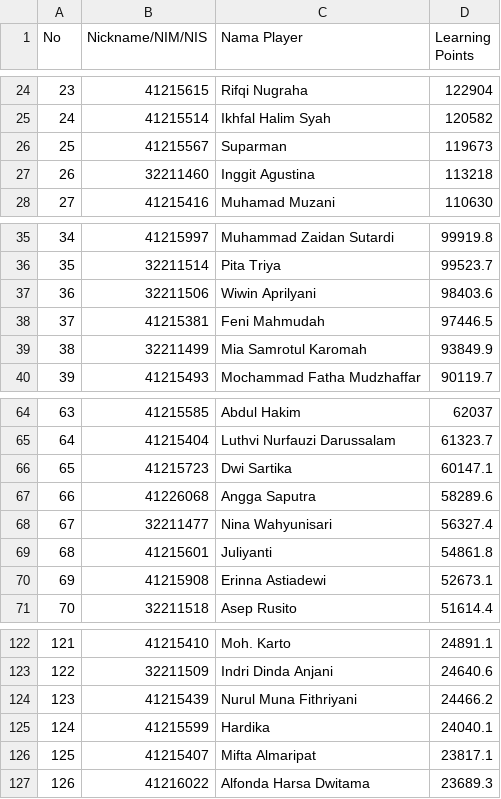
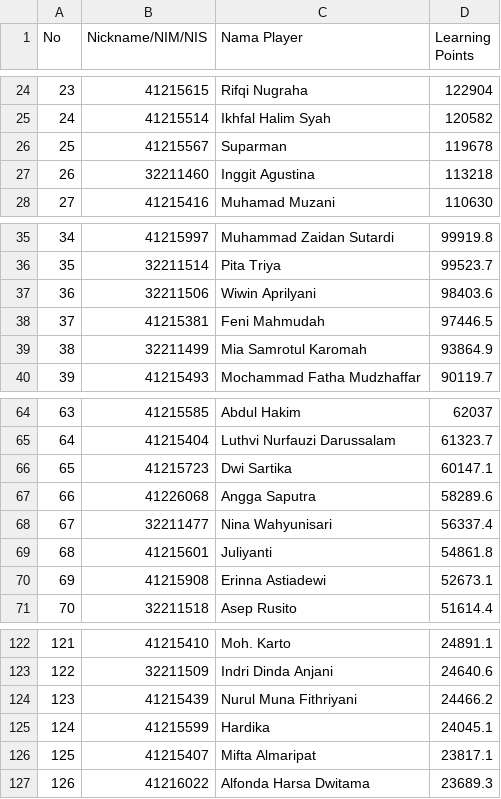
Before and after one commit to incyberz/question-wars, a CSV file: docs/csv_room_26_pemrograman_web_dasar_2022-2023.csv, drawn as a sheet; only a part is shown, gaps mark what is left out; the diff covers the shown part only; the diff names each change by its address in the sheet, - before the commit and + after, or states it on an @@ line.

```diff
--- a/docs/csv_room_26_pemrograman_web_dasar_2022-2023.csv
+++ b/docs/csv_room_26_pemrograman_web_dasar_2022-2023.csv
-D26 (Learning Points): 119673
+D26 (Learning Points): 119678
-D39 (Learning Points): 93849.9
+D39 (Learning Points): 93864.9
-D68 (Learning Points): 56327.4
+D68 (Learning Points): 56337.4
-D125 (Learning Points): 24040.1
+D125 (Learning Points): 24045.1
```
Also changed, not shown: 1 added row, 1 removed row, 5 edited cells and row numbers in column A elsewhere in this file, 2 other files.
